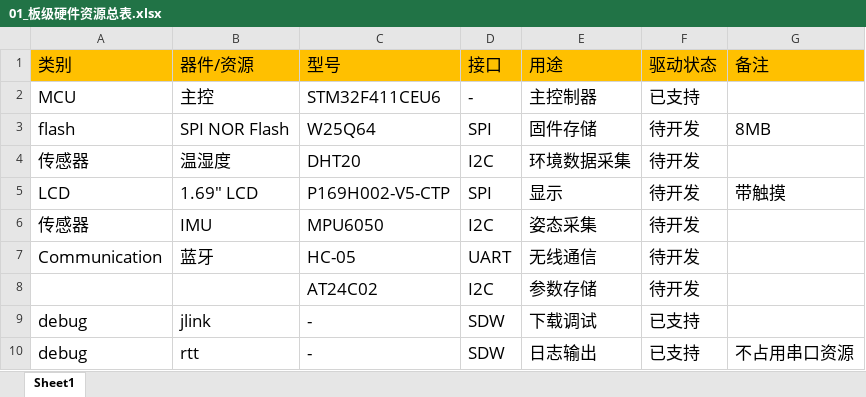
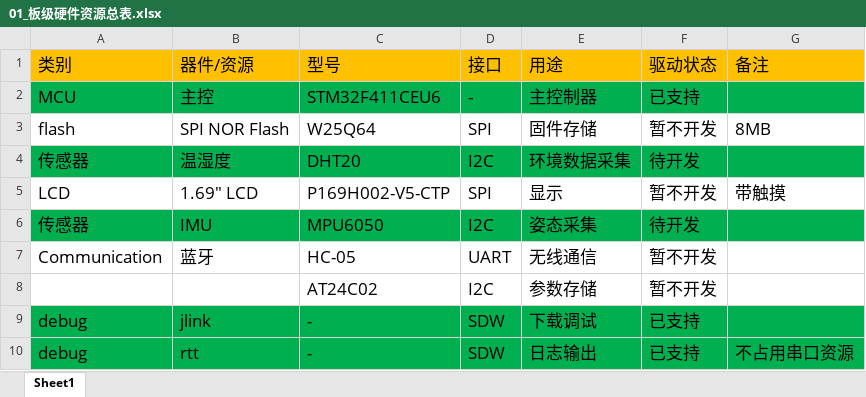
Before and after one commit to wangyaoqianw-max/stm32f4_DMA_UART_ring_RTOS, an Excel workbook: RTT_elog_DMA_UART_ring_project/00_Doc/01_资源分配表/01_板级硬件资源总表.xlsx, sheet Sheet1, drawn as a sheet; values as stored, in another font and other column widths than the file's, no borders; the diff names each change by its address in the sheet, - before the commit and + after, or states it on an @@ line.

```diff
--- a/RTT_elog_DMA_UART_ring_project/00_Doc/01_资源分配表/01_板级硬件资源总表.xlsx (sheet Sheet1)
+++ b/RTT_elog_DMA_UART_ring_project/00_Doc/01_资源分配表/01_板级硬件资源总表.xlsx (sheet Sheet1)
-A2:G2 fill: none
+A2:G2 fill: #00B050
-F3 (驱动状态): 待开发
+F3 (驱动状态): 暂不开发
-A4:G4 fill: none
+A4:G4 fill: #00B050
-F5 (驱动状态): 待开发
+F5 (驱动状态): 暂不开发
-A6:G6 fill: none
+A6:G6 fill: #00B050
-F7:F8 (驱动状态): 待开发
+F7:F8 (驱动状态): 暂不开发
-A9:G10 fill: none
+A9:G10 fill: #00B050
```
Also changed, not shown: RTT_elog_DMA_UART_ring_project/00_Doc/01_资源分配表/02_MCU_PIN_MAP.xlsx, RTT_elog_DMA_UART_ring_project/00_Doc/01_资源分配表/03_外设接口资源表.xlsx, 1 other file.
